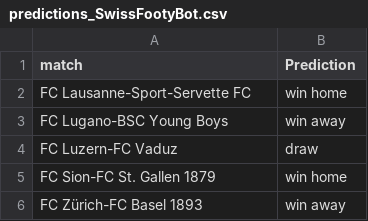
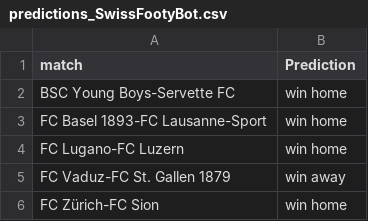
Before and after one commit to awp-finanznachrichten/predictions, a CSV file: Output/predictions_SwissFootyBot.csv, drawn as a sheet.

```diff
--- a/Output/predictions_SwissFootyBot.csv
+++ b/Output/predictions_SwissFootyBot.csv
@@ -1,6 +1,6 @@
 "match","Prediction"
-"FC Lausanne-Sport-Servette FC","win home"
-"FC Lugano-BSC Young Boys","win away"
-"FC Luzern-FC Vaduz","draw"
-"FC Sion-FC St. Gallen 1879","win home"
-"FC Zürich-FC Basel 1893","win away"
+"BSC Young Boys-Servette FC","win home"
+"FC Basel 1893-FC Lausanne-Sport","win home"
+"FC Lugano-FC Luzern","win home"
+"FC Vaduz-FC St. Gallen 1879","win away"
+"FC Zürich-FC Sion","win home"
```
Also changed, not shown: BeatTheRobot/Beat the robot - Round 20 (Antworten) - Formularantworten 1.csv, Output/Leaderboard_BeatTheRobot.csv, 10 other files.
